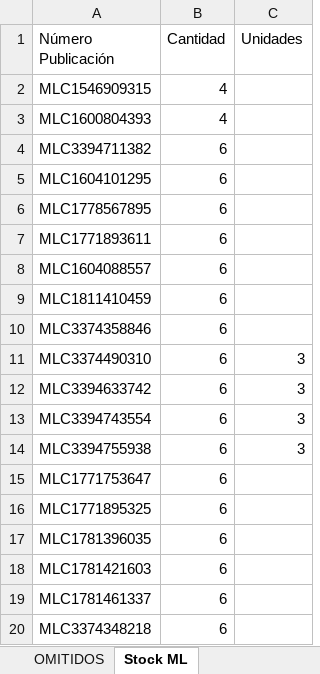
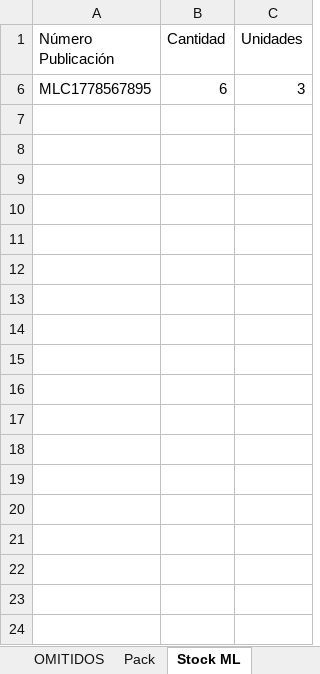
Before and after one commit to nikodp14/Panel-de-Operaciones, an Excel workbook: validar-ml/configuracion.xlsx, sheet Stock ML, drawn as a sheet; only a part is shown; values as stored, in another font and other column widths than the file's, no borders; the diff covers the shown part only; the diff names each change by its address in the sheet, - before the commit and + after, or states it on an @@ line.

```diff
--- a/validar-ml/configuracion.xlsx (sheet Stock ML)
+++ b/validar-ml/configuracion.xlsx (sheet Stock ML)
+sheet tab: Pack
@@ row 2 hidden: MLC1546909315 | 4 @@
@@ row 3 hidden: MLC1600804393 | 4 @@
@@ row 4 hidden: MLC3394711382 | 6 @@
@@ row 5 hidden: MLC1604101295 | 6 @@
-C6 (Unidades): (empty)
+C6 (Unidades): 3
@@ row 7 hidden: MLC1771893611 | 6 @@
@@ row 8 hidden: MLC1604088557 | 6 @@
@@ row 9 hidden: MLC1811410459 | 6 @@
@@ row 10 hidden: MLC3374358846 | 6 @@
@@ row 11 hidden: MLC3374490310 | 6 | 3 @@
@@ row 12 hidden: MLC3394633742 | 6 | 3 @@
@@ row 13 hidden: MLC3394743554 | 6 | 3 @@
@@ row 14 hidden: MLC3394755938 | 6 | 3 @@
@@ row 15 hidden: MLC1771753647 | 6 @@
@@ row 16 hidden: MLC1771895325 | 6 @@
@@ row 17 hidden: MLC1781396035 | 6 @@
@@ row 18 hidden: MLC1781421603 | 6 @@
@@ row 19 hidden: MLC1781461337 | 6 @@
@@ row 20 hidden: MLC3374348218 | 6 @@
```
Also changed, not shown: 12 hidden or unhidden rows elsewhere in this sheet, sheet OMITIDOS, 10 other files.
